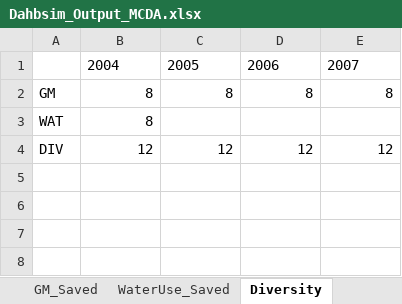
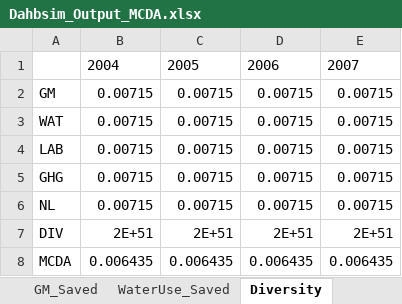
Before and after one commit to CuilleretM/DHABSIM_bioph, an Excel workbook: Dahbsim_Output_MCDA.xlsx, sheet Diversity, drawn as a sheet; values as stored, in another font and other column widths than the file's, no borders; addresses are those after the commit; the diff names each change by its address in the sheet, - before the commit and + after, or states it on an @@ line.

```diff
--- a/Dahbsim_Output_MCDA.xlsx (sheet Diversity)
+++ b/Dahbsim_Output_MCDA.xlsx (sheet Diversity)
-B2:B3: 8
+B2:B3: 0.00715
-C2: 8
+C2: 0.00715
-D2: 8
+D2: 0.00715
-E2: 8
+E2: 0.00715
-C3: (empty)
+C3: 0.00715
-D3: (empty)
+D3: 0.00715
-E3: (empty)
+E3: 0.00715
+row 4: LAB | 0.00715 | 0.00715 | 0.00715 | 0.00715
+row 5: GHG | 0.00715 | 0.00715 | 0.00715 | 0.00715
+row 6: NL | 0.00715 | 0.00715 | 0.00715 | 0.00715
-B7: 12
+B7: 2E+51
-C7: 12
+C7: 2E+51
-D7: 12
+D7: 2E+51
-E7: 12
+E7: 2E+51
+row 8: MCDA | 0.006435 | 0.006435 | 0.006435 | 0.006435
```
Also changed, not shown: sheet Crop_Yield, sheet DR_Start, sheet DR_End, sheet N_Stress, sheet Irrigation, sheet Key_Partners, 35 more sheets, other sheet tabs, BiophDahbsim.xlsx, Dahbsim_Output_GM.xlsx, 20 other files.
